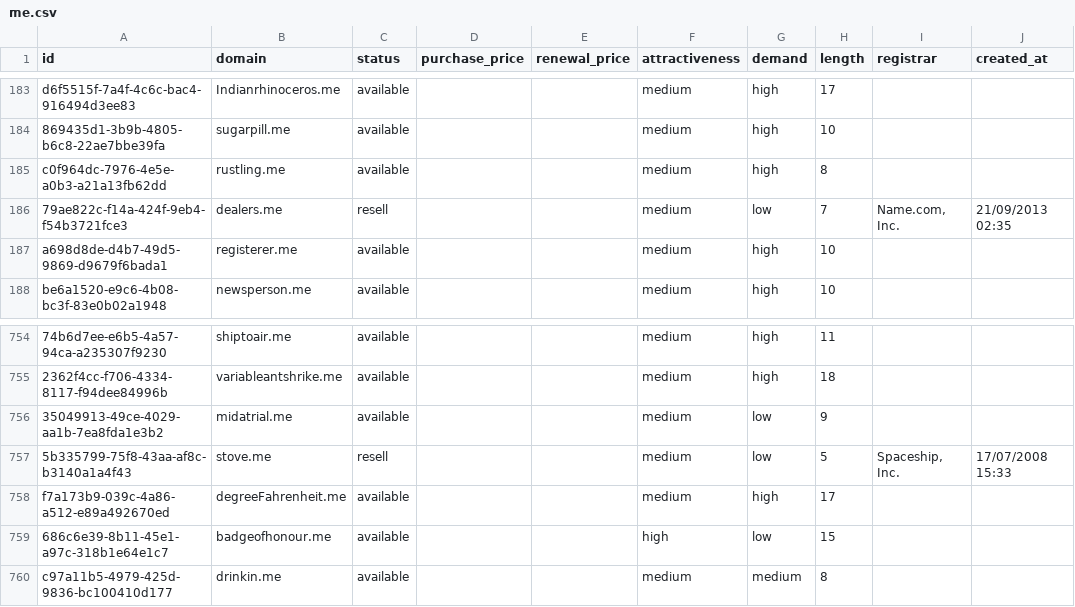
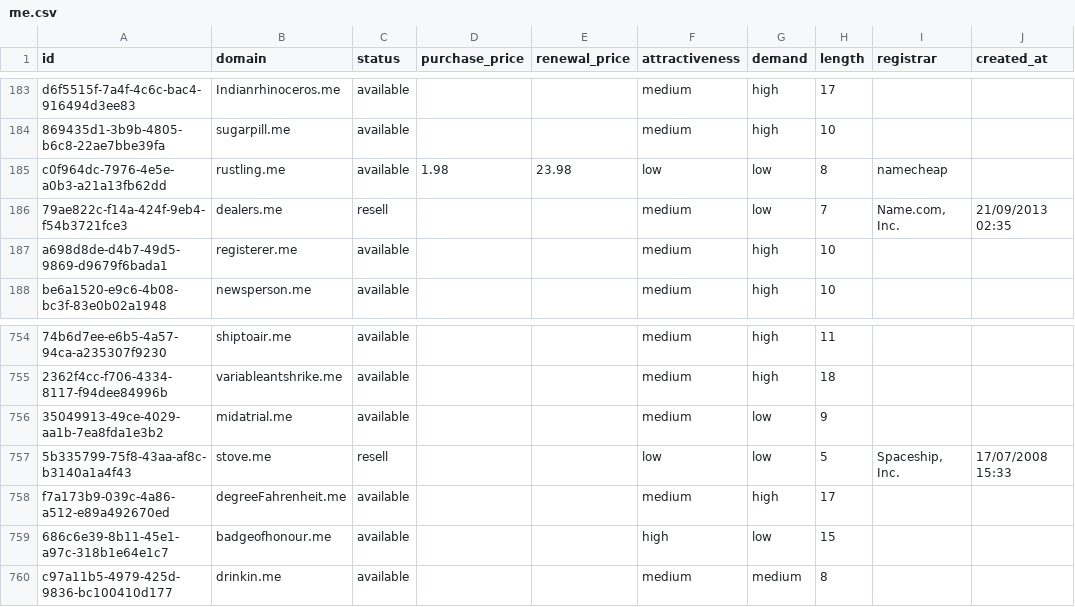
Before and after one commit to UniqueDomains/me-oneword-domains, a CSV file: me.csv, drawn as a sheet; only a part is shown, gaps mark what is left out; the diff names each change by its address in the sheet, - before the commit and + after, or states it on an @@ line.

Commit message:
Domains update

```diff
--- a/me.csv
+++ b/me.csv
-D185 (purchase_price): (empty)
+D185 (purchase_price): 1.98
-E185 (renewal_price): (empty)
+E185 (renewal_price): 23.98
-F185 (attractiveness): medium
+F185 (attractiveness): low
-G185 (demand): high
+G185 (demand): low
-I185 (registrar): (empty)
+I185 (registrar): namecheap
-F757 (attractiveness): medium
+F757 (attractiveness): low
```
Also changed, not shown: 4 other files.
